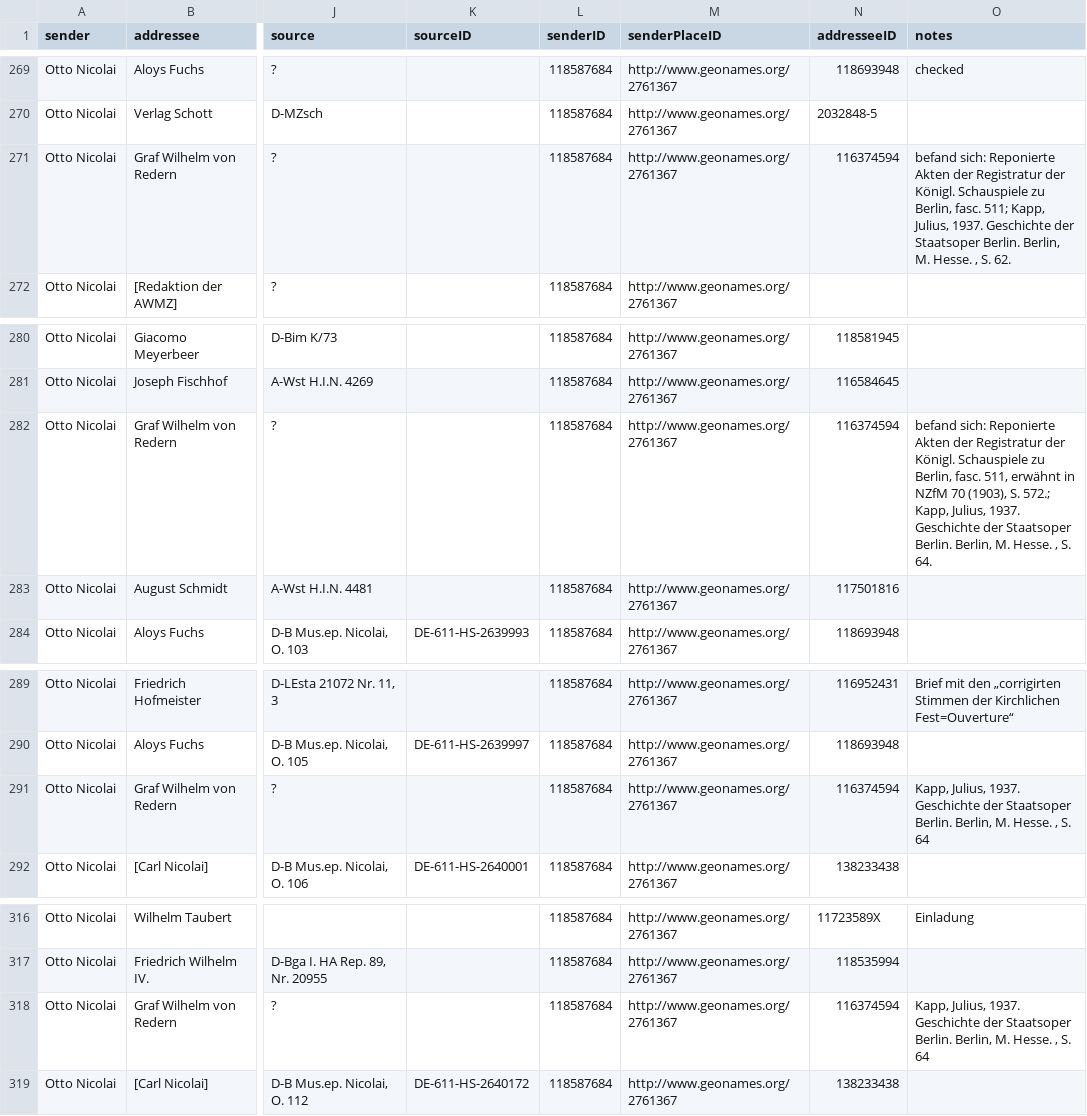
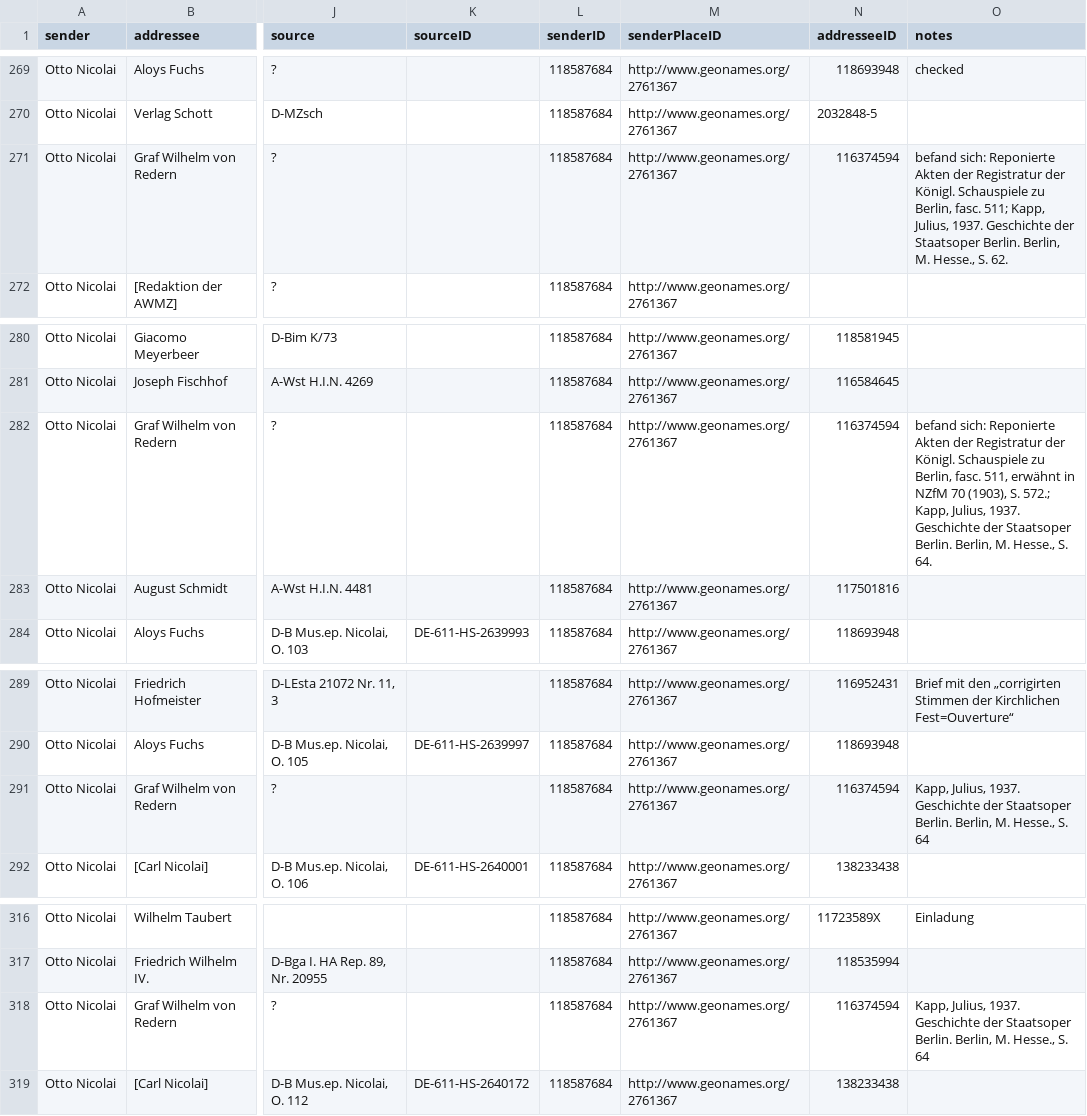
Before and after one commit to rettinghaus/NicolaiLetters, a CSV file: NicolaiLetters.csv, drawn as a sheet; only a part is shown, gaps mark what is left out; the diff names each change by its address in the sheet, - before the commit and + after, or states it on an @@ line.

Commit message:
spaces removed

```diff
--- a/NicolaiLetters.csv
+++ b/NicolaiLetters.csv
-O271 (notes): …Berlin, M. Hesse. , S. 62.
+O271 (notes): …Berlin, M. Hesse., S. 62.
-O282 (notes): …Berlin, M. Hesse. , S. 64.
+O282 (notes): …Berlin, M. Hesse., S. 64.
-O291 (notes): …Berlin, M. Hesse. , S. 64
+O291 (notes): …Berlin, M. Hesse., S. 64
-O318 (notes): …Berlin, M. Hesse. , S. 64
+O318 (notes): …Berlin, M. Hesse., S. 64
```
